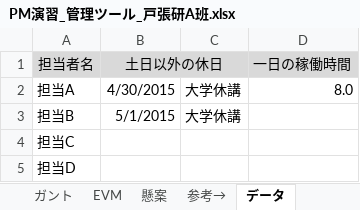
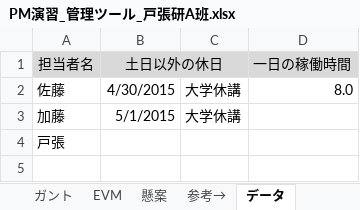
Before and after one commit to horiuchi-lab-teamA/horiuchi-lab-teamA-, an Excel workbook: ガントチャート/PM演習_管理ツール_戸張研A班.xlsx, sheet データ, drawn as a sheet; values as stored, in another font and other column widths than the file's, no borders; conditional formats not drawn; the diff names each change by its address in the sheet, - before the commit and + after, or states it on an @@ line.

```diff
--- a/ガントチャート/PM演習_管理ツール_戸張研A班.xlsx (sheet データ)
+++ b/ガントチャート/PM演習_管理ツール_戸張研A班.xlsx (sheet データ)
-A2 (担当者名): 担当A
+A2 (担当者名): 佐藤
-A3 (担当者名): 担当B
+A3 (担当者名): 加藤
-A4 (担当者名): 担当C
+A4 (担当者名): 戸張
-row 5: 担当D
```
Also changed, not shown: sheet ガント, formulas that keep their value, charts or pictures.
